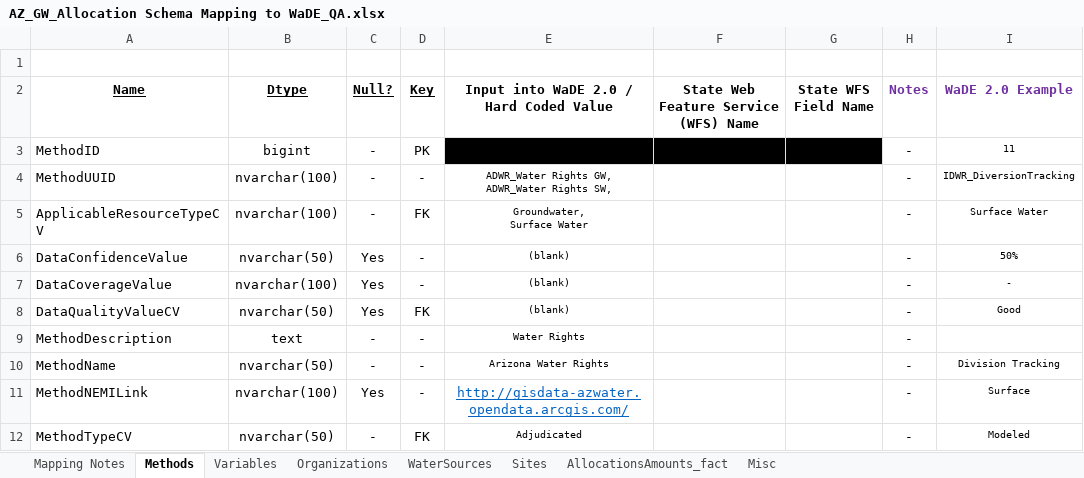
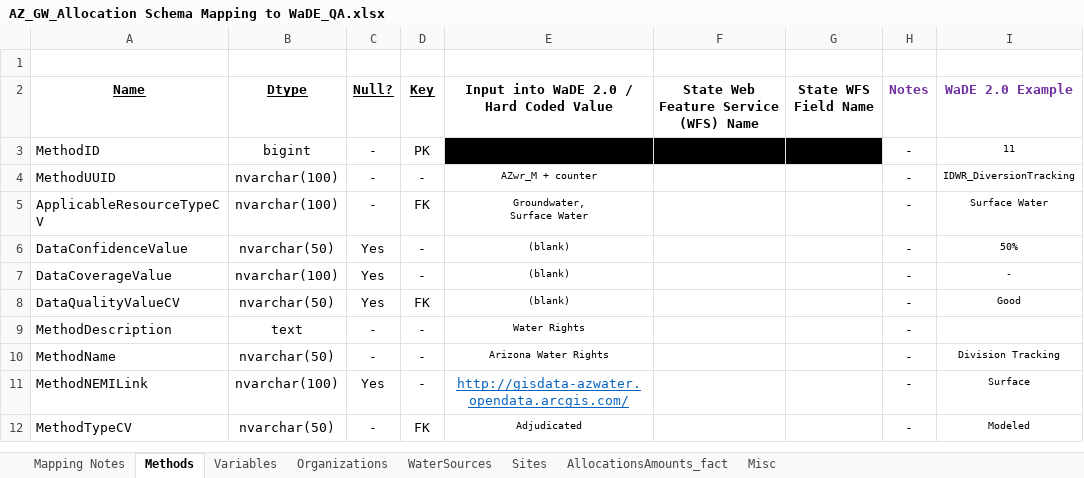
Before and after one commit to WSWCWaterDataExchange/MappingStatesDataToWaDE2.0, an Excel workbook: Arizona/WaterAllocation/AZ_GW_Allocation Schema Mapping to WaDE_QA.xlsx, sheet Methods, drawn as a sheet; only a part is shown; values as stored, in another font and other column widths than the file's, no borders; ↵ is a line break in a cell; the diff names each change by its address in the sheet, - before the commit and + after, or states it on an @@ line.

```diff
--- a/Arizona/WaterAllocation/AZ_GW_Allocation Schema Mapping to WaDE_QA.xlsx (sheet Methods)
+++ b/Arizona/WaterAllocation/AZ_GW_Allocation Schema Mapping to WaDE_QA.xlsx (sheet Methods)
-E4: ADWR_Water Rights GW, ↵ ADWR_Water Rights SW,
+E4: AZwr_M + counter
```
Also changed, not shown: sheet AllocationsAmounts_fact, sheet Variables, sheet Organizations, 3 other files.
